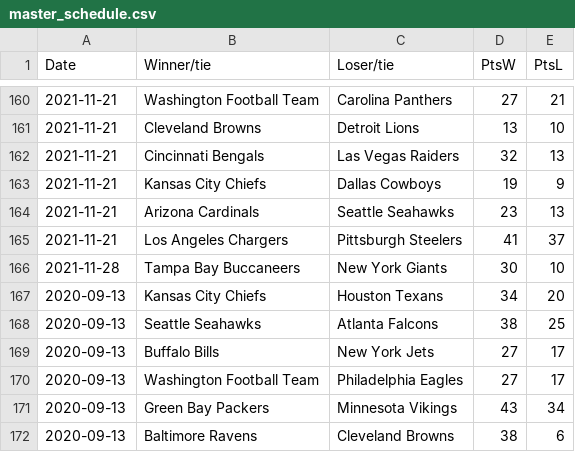
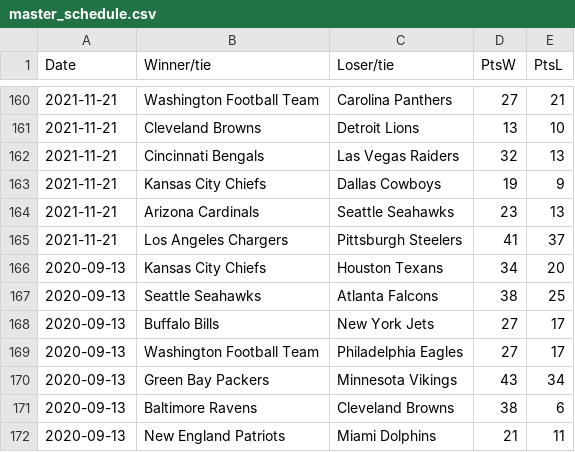
Before and after one commit to parth1175/NFLPowerRankings, a CSV file: master_schedule.csv, drawn as a sheet; only a part is shown, gaps mark what is left out; the shorter side is filled out with more unchanged rows.

Commit message:
fixed master schedule, no index

```diff
--- a/master_schedule.csv
+++ b/master_schedule.csv
@@ -165,3 +165,2 @@ Date,Winner/tie,Loser/tie,PtsW,PtsL
 2021-11-21,Los Angeles Chargers,Pittsburgh Steelers,41,37
-2021-11-28,Tampa Bay Buccaneers,New York Giants,30,10
 2020-09-13,Kansas City Chiefs,Houston Texans,34,20
```
Also changed, not shown: 3 other files.
